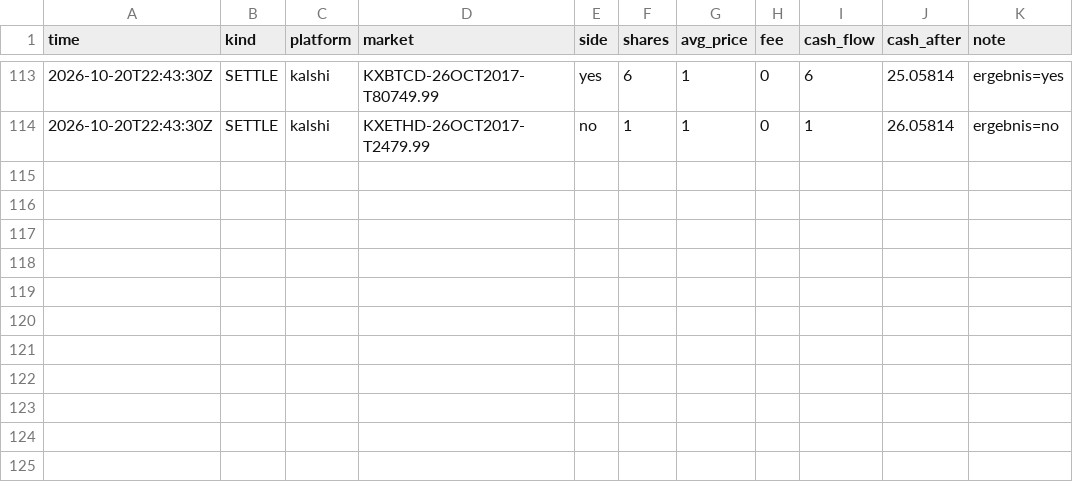
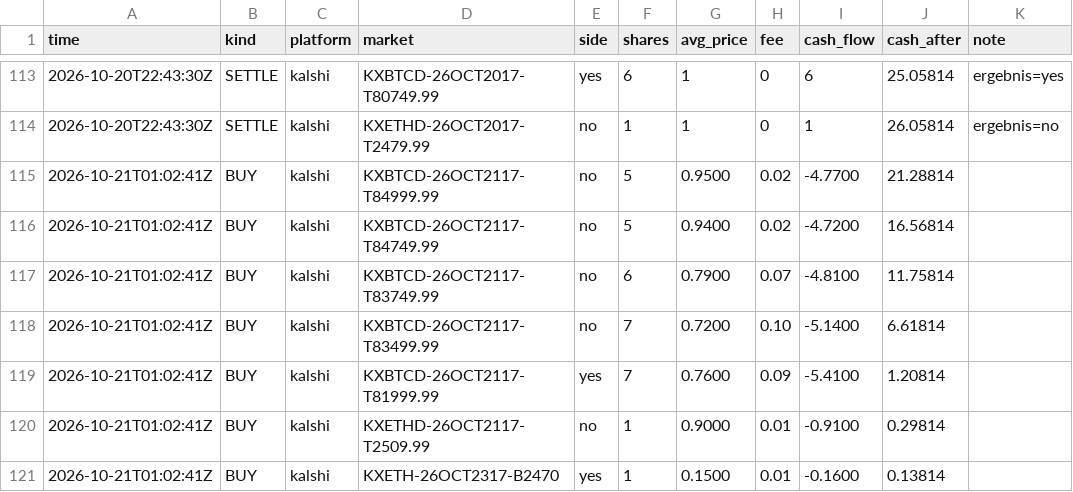
Before and after one commit to rouvenwieland/wahrscheinlichkeits-scanner-public, a CSV file: data/trades_punkt.csv, drawn as a sheet; only a part is shown, gaps mark what is left out.

```diff
--- a/data/trades_punkt.csv
+++ b/data/trades_punkt.csv
@@ -114 +114,8 @@ time,kind,platform,market,side,shares,avg_price,fee,cash_flow,cash_after,note
 2026-10-20T22:43:30Z,SETTLE,kalshi,KXETHD-26OCT2017-T2479.99,no,1,1,0,1,26.05814,ergebnis=no
+2026-10-21T01:02:41Z,BUY,kalshi,KXBTCD-26OCT2117-T84999.99,no,5,0.9500,0.02,-4.7700,21.28814,
+2026-10-21T01:02:41Z,BUY,kalshi,KXBTCD-26OCT2117-T84749.99,no,5,0.9400,0.02,-4.7200,16.56814,
+2026-10-21T01:02:41Z,BUY,kalshi,KXBTCD-26OCT2117-T83749.99,no,6,0.7900,0.07,-4.8100,11.75814,
+2026-10-21T01:02:41Z,BUY,kalshi,KXBTCD-26OCT2117-T83499.99,no,7,0.7200,0.10,-5.1400,6.61814,
+2026-10-21T01:02:41Z,BUY,kalshi,KXBTCD-26OCT2117-T81999.99,yes,7,0.7600,0.09,-5.4100,1.20814,
+2026-10-21T01:02:41Z,BUY,kalshi,KXETHD-26OCT2117-T2509.99,no,1,0.9000,0.01,-0.9100,0.29814,
+2026-10-21T01:02:41Z,BUY,kalshi,KXETH-26OCT2317-B2470,yes,1,0.1500,0.01,-0.1600,0.13814,
```
Also changed, not shown: data/berichte/verlauf.csv, 8 other files.
